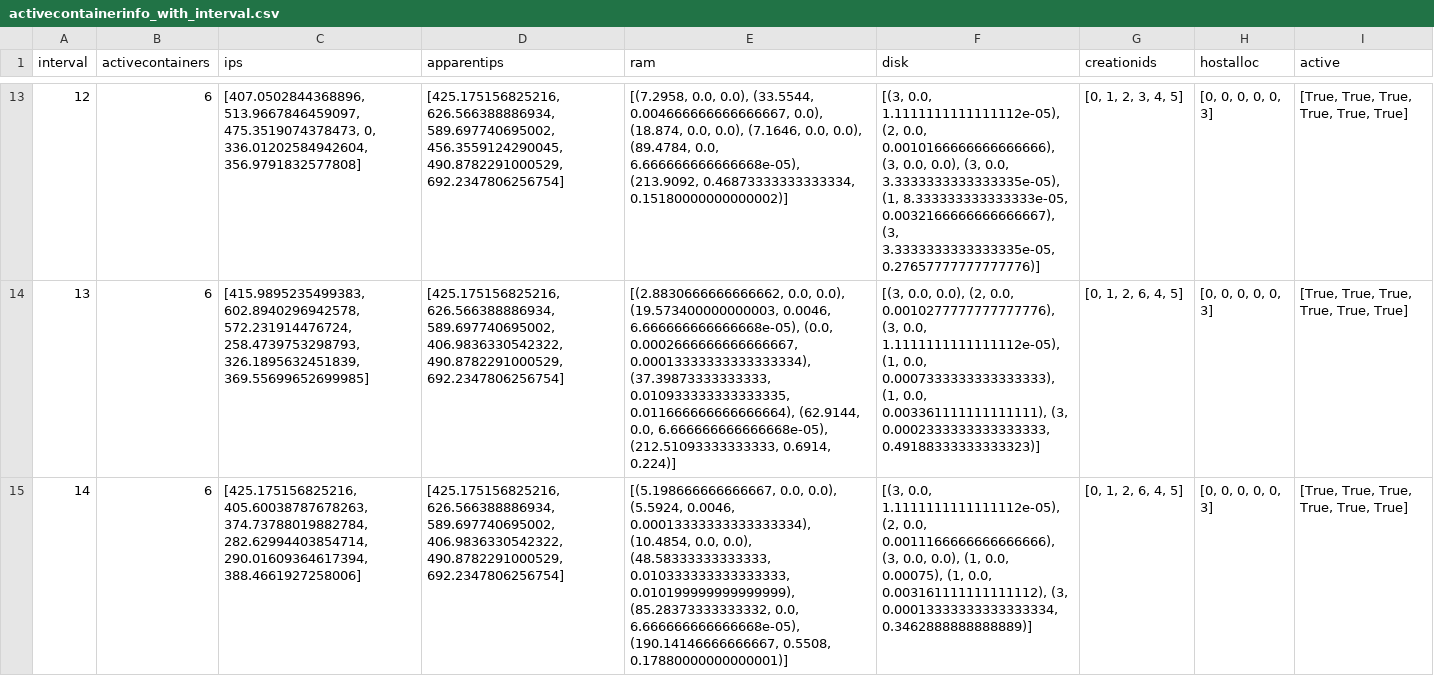
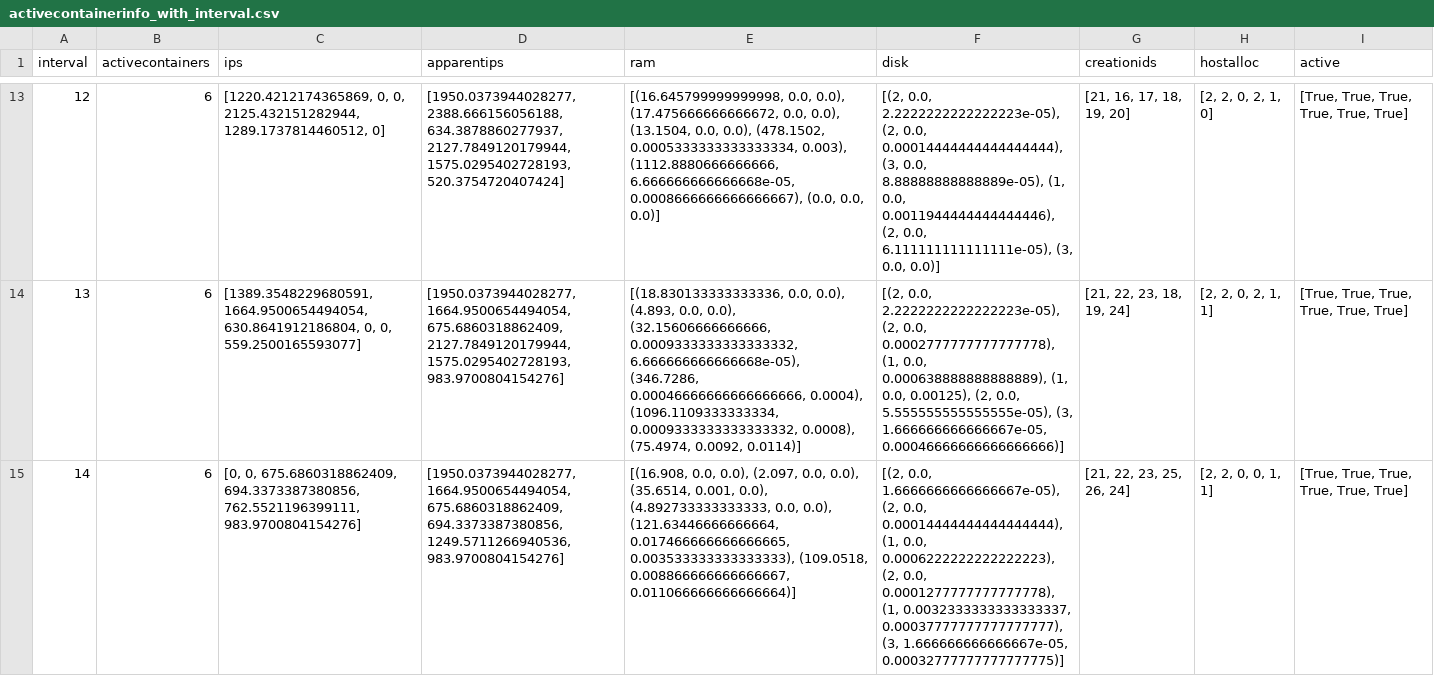
Before and after one commit to brunofaria1322/COSCO, a CSV file: logs/MyFog_MyAzure2019Workload_20_6_6_10000_300_1/activecontainerinfo_with_interval.csv, drawn as a sheet; only a part is shown, gaps mark what is left out; the diff covers the shown part only; the diff names each change by its address in the sheet, - before the commit and + after, or states it on an @@ line.

```diff
--- a/logs/MyFog_MyAzure2019Workload_20_6_6_10000_300_1/activecontainerinfo_with_interval.csv
+++ b/logs/MyFog_MyAzure2019Workload_20_6_6_10000_300_1/activecontainerinfo_with_interval.csv
-C13 (ips): [407.0502844368896, 513.9667846459097, 475.3519074378473, 0, 336.01202584942604, 356.9791832577808]
+C13 (ips): [1220.4212174365869, 0, 0, 2125.432151282944, 1289.1737814460512, 0]
-D13 (apparentips): [425.175156825216, 626.566388886934, 589.697740695002, 456.3559124290045, 490.8782291000529, 692.2347806256754]
+D13 (apparentips): [1950.0373944028277, 2388.666156056188, 634.3878860277937, 2127.7849120179944, 1575.0295402728193, 520.3754720407424]
-E13 (ram): [(7.2958, 0.0, 0.0), (33.5544, 0.004666666666666667, 0.0), (18.874, 0.0, 0.0), (7.1646, 0.0, 0.0), (89.4784, 0.0, 6.666666666666668e-05), (213.9092, 0.46873333333333334, 0.15180000000000002)]
+E13 (ram): [(16.645799999999998, 0.0, 0.0), (17.475666666666672, 0.0, 0.0), (13.1504, 0.0, 0.0), (478.1502, 0.0005333333333333334, 0.003), (1112.8880666666666, 6.666666666666668e-05, 0.0008666666666666667), (0.0, 0.0, 0.0)]
-F13 (disk): [(3, 0.0, 1.1111111111111112e-05), (2, 0.0, 0.0010166666666666666), (3, 0.0, 0.0), (3, 0.0, 3.3333333333333335e-05), (1, 8.333333333333333e-05, 0.0032166666666666667), (3, 3.3333333333333335e-05, 0.27657777777777776)]
+F13 (disk): [(2, 0.0, 2.2222222222222223e-05), (2, 0.0, 0.00014444444444444444), (3, 0.0, 8.88888888888889e-05), (1, 0.0, 0.0011944444444444446), (2, 0.0, 6.111111111111111e-05), (3, 0.0, 0.0)]
-G13 (creationids): [0, 1, 2, 3, 4, 5]
+G13 (creationids): [21, 16, 17, 18, 19, 20]
-H13 (hostalloc): [0, 0, 0, 0, 0, 3]
+H13 (hostalloc): [2, 2, 0, 2, 1, 0]
-C14 (ips): [415.9895235499383, 602.8940296942578, 572.231914476724, 258.4739753298793, 326.1895632451839, 369.55699652699985]
+C14 (ips): [1389.3548229680591, 1664.9500654494054, 630.8641912186804, 0, 0, 559.2500165593077]
-D14 (apparentips): [425.175156825216, 626.566388886934, 589.697740695002, 406.9836330542322, 490.8782291000529, 692.2347806256754]
+D14 (apparentips): [1950.0373944028277, 1664.9500654494054, 675.6860318862409, 2127.7849120179944, 1575.0295402728193, 983.9700804154276]
-E14 (ram): [(2.8830666666666662, 0.0, 0.0), (19.573400000000003, 0.0046, 6.666666666666668e-05), (0.0, 0.0002666666666666667, 0.00013333333333333334), (37.39873333333333, 0.010933333333333335, 0.011666666666666664), (62.9144, 0.0, 6.666666666666668e-05), (212.51093333333333, 0.6914, 0.224)]
+E14 (ram): [(18.830133333333336, 0.0, 0.0), (4.893, 0.0, 0.0), (32.15606666666666, 0.0009333333333333332, 6.666666666666668e-05), (346.7286, 0.00046666666666666666, 0.0004), (1096.1109333333334, 0.0009333333333333332, 0.0008), (75.4974, 0.0092, 0.0114)]
-F14 (disk): [(3, 0.0, 0.0), (2, 0.0, 0.0010277777777777776), (3, 0.0, 1.1111111111111112e-05), (1, 0.0, 0.0007333333333333333), (1, 0.0, 0.003361111111111111), (3, 0.0002333333333333333, 0.49188333333333323)]
+F14 (disk): [(2, 0.0, 2.2222222222222223e-05), (2, 0.0, 0.0002777777777777778), (1, 0.0, 0.000638888888888889), (1, 0.0, 0.00125), (2, 0.0, 5.555555555555555e-05), (3, 1.666666666666667e-05, 0.00046666666666666666)]
-G14 (creationids): [0, 1, 2, 6, 4, 5]
+G14 (creationids): [21, 22, 23, 18, 19, 24]
-H14 (hostalloc): [0, 0, 0, 0, 0, 3]
+H14 (hostalloc): [2, 2, 0, 2, 1, 1]
-C15 (ips): [425.175156825216, 405.60038787678263, 374.73788019882784, 282.62994403854714, 290.01609364617394, 388.4661927258006]
+C15 (ips): [0, 0, 675.6860318862409, 694.3373387380856, 762.5521196399111, 983.9700804154276]
-D15 (apparentips): [425.175156825216, 626.566388886934, 589.697740695002, 406.9836330542322, 490.8782291000529, 692.2347806256754]
+D15 (apparentips): [1950.0373944028277, 1664.9500654494054, 675.6860318862409, 694.3373387380856, 1249.5711266940536, 983.9700804154276]
-E15 (ram): [(5.198666666666667, 0.0, 0.0), (5.5924, 0.0046, 0.00013333333333333334), (10.4854, 0.0, 0.0), (48.58333333333333, 0.010333333333333333, 0.010199999999999999), (85.28373333333332, 0.0, 6.666666666666668e-05), (190.14146666666667, 0.5508, 0.17880000000000001)]
+E15 (ram): [(16.908, 0.0, 0.0), (2.097, 0.0, 0.0), (35.6514, 0.001, 0.0), (4.892733333333333, 0.0, 0.0), (121.63446666666664, 0.017466666666666665, 0.003533333333333333), (109.0518, 0.008866666666666667, 0.011066666666666664)]
-F15 (disk): [(3, 0.0, 1.1111111111111112e-05), (2, 0.0, 0.0011166666666666666), (3, 0.0, 0.0), (1, 0.0, 0.00075), (1, 0.0, 0.003161111111111112), (3, 0.00013333333333333334, 0.3462888888888889)]
+F15 (disk): [(2, 0.0, 1.6666666666666667e-05), (2, 0.0, 0.00014444444444444444), (1, 0.0, 0.0006222222222222223), (2, 0.0, 0.0001277777777777778), (1, 0.0032333333333333337, 0.00037777777777777777), (3, 1.666666666666667e-05, 0.00032777777777777775)]
-G15 (creationids): [0, 1, 2, 6, 4, 5]
+G15 (creationids): [21, 22, 23, 25, 26, 24]
-H15 (hostalloc): [0, 0, 0, 0, 0, 3]
+H15 (hostalloc): [2, 2, 0, 0, 1, 1]
```
Also changed, not shown: 104 edited cells elsewhere in this file, logs/MyFog_MyAzure2019Workload_20_6_6_10000_300_1/cpu_apparentips_avgresponsetime_with_interval.csv, logs/MyFog_MyAzure2019Workload_20_6_6_10000_300_1/hostinfo_with_interval.csv, 57 other files.
